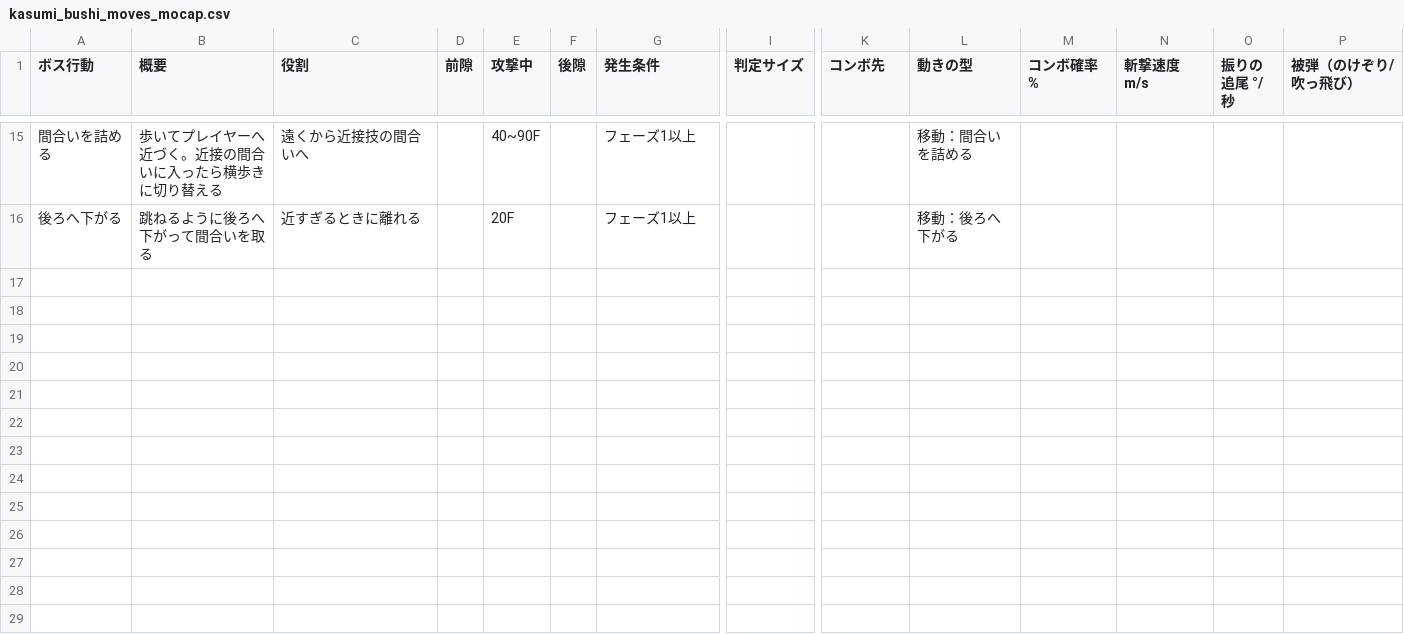
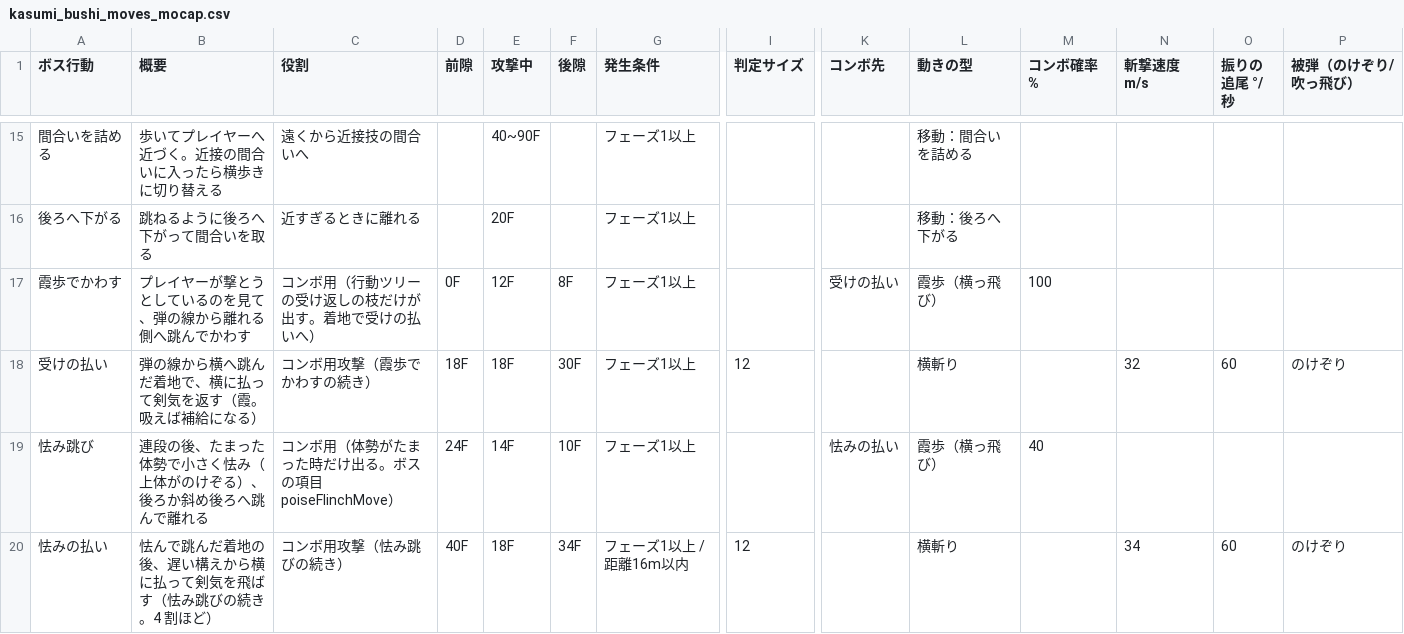
Before and after one commit to hikari39764-cell/TD2_2_Smoke, a CSV file: Data/Boss/kasumi_bushi_moves_mocap.csv, drawn as a sheet; only a part is shown, gaps mark what is left out; rows hold the shown columns only; the diff names each change by its address in the sheet, - before the commit and + after, or states it on an @@ line.

Commit message:
feat(ボス): SmokeArena のボスの待機・移動を肩に担ぐ動捕の姿に、両手の霧の刀・左手の霧・回避
待機・移動（横歩き・寄る・下がる）・霞歩の間も、骨格の体で刀を肩に担ぐ待機のクリップ（Idle_Shoulder。
ジャンプ2段の頭の 40 帧を行って戻る）を出し、技との切り替えで外形の体に戻らない。両手の技で左手が柄に
重なると、刀身に沿って霧を入れ、当たりを剣先の先へ 2.5 m 伸ばす。見えている左手の骨の所から手に巻く霧。
回避：霞歩でかわす → 受けの払い・怯み跳び → 怯みの払いを SmokeArena の表に足し（払いは動捕の 1 刀を
切り出した Atk_Counter・Atk_FlinchSweep）、行動ツリーを SmokeArena 用に写して（KasumiBushi_Mocap.hbtree）
撃とうとしたら避ける枝を足した。SmokeArena_Kujata と元の表・木は変えていない。
ビルド警告 0。無頭で撃って、霞歩でかわす → 受けの払い（Atk_Counter）が 2 回出たのを確かめた。

Card: c-40f6c1

```diff
--- a/Data/Boss/kasumi_bushi_moves_mocap.csv
+++ b/Data/Boss/kasumi_bushi_moves_mocap.csv
+row 17: 霞歩でかわす | プレイヤーが撃とうとしているのを見て、弾の線から離れる側へ跳んでかわす | コンボ用（行動ツリーの受け返しの枝だけが出す。着地で受けの払いへ） | 0F | 12F | 8F | フェーズ1以上 |  | 受けの払い | 霞歩（横っ飛び） | 100
+row 18: 受けの払い | 弾の線から横へ跳んだ着地で、横に払って剣気を返す（霞。吸えば補給になる） | コンボ用攻撃（霞歩でかわすの続き） | 18F | 18F | 30F | フェーズ1以上 | 12 |  | 横斬り |  | 32 | 60 | のけぞり
+row 19: 怯み跳び | 連段の後、たまった体勢で小さく怯み（上体がのけぞる）、後ろか斜め後ろへ跳んで離れる | コンボ用（体勢がたまった時だけ出る。ボスの項目 poiseFlinchMove） | 24F | 14F | 10F | フェーズ1以上 |  | 怯みの払い | 霞歩（横っ飛び） | 40
+row 20: 怯みの払い | 怯んで跳んだ着地の後、遅い構えから横に払って剣気を飛ばす（怯み跳びの続き。4 割ほど） | コンボ用攻撃（怯み跳びの続き） | 40F | 18F | 34F | フェーズ1以上 / 距離16m以内 | 12 |  | 横斬り |  | 34 | 60 | のけぞり
```
Also changed, not shown: Data/Boss/boss_anim_clips.csv, Data/Boss/kasumi_bushi_segments_mocap.csv, 11 other files.
